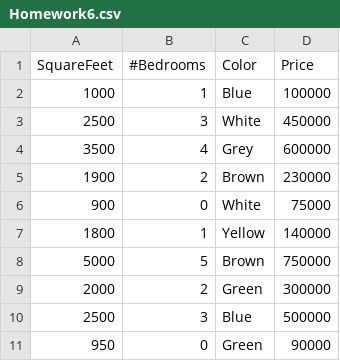
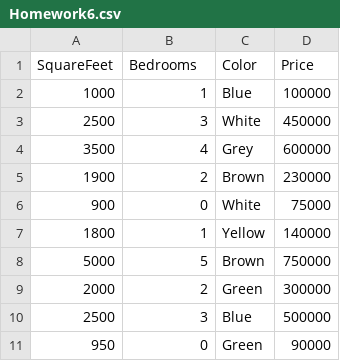
Before and after one commit to sj24301n/SanaiSavannah, a CSV file: Homework6.csv, drawn as a sheet.

Commit message:
Update Homework6.csv

```diff
--- a/Homework6.csv
+++ b/Homework6.csv
@@ -1,2 +1,2 @@
-SquareFeet,#Bedrooms,Color,Price
+SquareFeet,Bedrooms,Color,Price
 1000,1,Blue,100000
```
